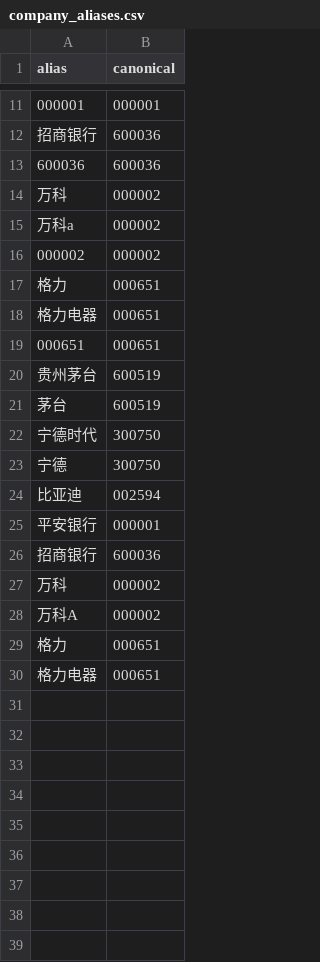
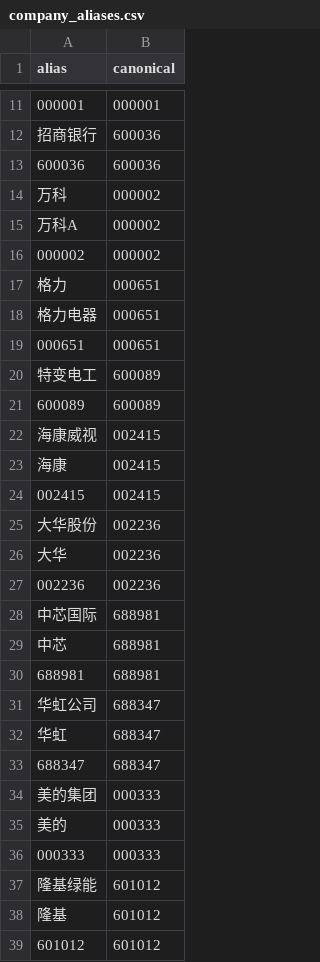
Before and after one commit to richardssheik107-hub/Compary-financial-analysis, a CSV file: eval/company_aliases.csv, drawn as a sheet; only a part is shown, gaps mark what is left out; the diff covers the shown part only.

```diff
--- a/eval/company_aliases.csv
+++ b/eval/company_aliases.csv
@@ -14,3 +14,3 @@ alias,canonical
 万科,000002
-万科a,000002
+万科A,000002
 000002,000002
@@ -19,12 +19,21 @@ alias,canonical
 000651,000651
-贵州茅台,600519
-茅台,600519
-宁德时代,300750
-宁德,300750
-比亚迪,002594
-平安银行,000001
-招商银行,600036
-万科,000002
-万科A,000002
-格力,000651
-格力电器,000651
+特变电工,600089
+600089,600089
+海康威视,002415
+海康,002415
+002415,002415
+大华股份,002236
+大华,002236
+002236,002236
+中芯国际,688981
+中芯,688981
+688981,688981
+华虹公司,688347
+华虹,688347
+688347,688347
+美的集团,000333
+美的,000333
+000333,000333
+隆基绿能,601012
+隆基,601012
+601012,601012
```
Also changed, not shown: 50 added rows elsewhere in this file, 22 other files.
